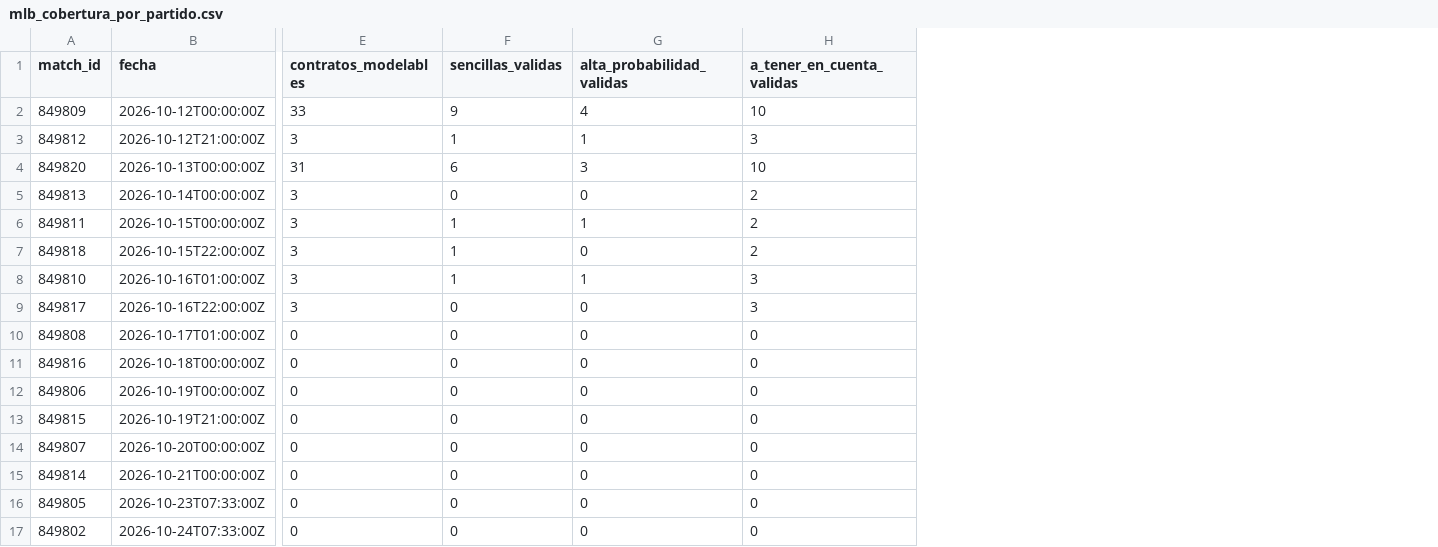
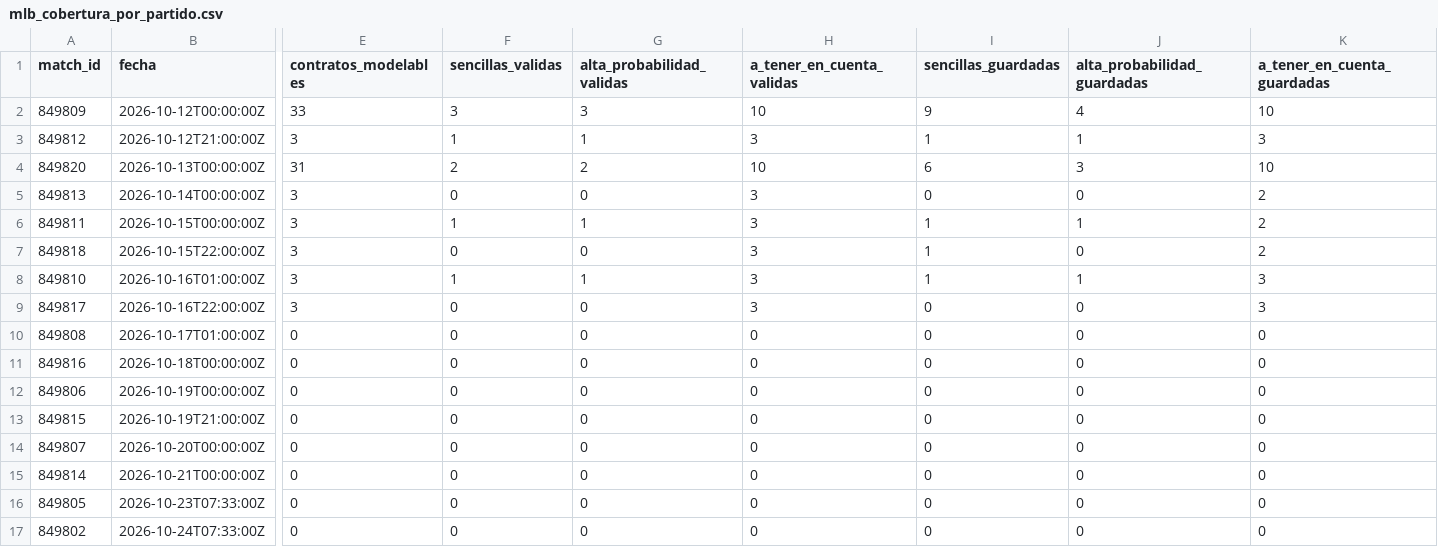
Before and after one commit to fall2606/predicciones, a CSV file: mlb_cobertura_por_partido.csv, drawn as a sheet; only a part is shown, gaps mark what is left out; the diff names each change by its address in the sheet, - before the commit and + after, or states it on an @@ line.

```diff
--- a/mlb_cobertura_por_partido.csv
+++ b/mlb_cobertura_por_partido.csv
+column I (sencillas_guardadas), rows 2-17: 9 | 1 | 6 | 0 | 1 | 1 | 1 | 0 | 0 | 0 | 0 | 0 | 0 | 0 | 0 | 0
+column J (alta_probabilidad_guardadas), rows 2-17: 4 | 1 | 3 | 0 | 1 | 0 | 1 | 0 | 0 | 0 | 0 | 0 | 0 | 0 | 0 | 0
+column K (a_tener_en_cuenta_guardadas), rows 2-17: 10 | 3 | 10 | 2 | 2 | 2 | 3 | 3 | 0 | 0 | 0 | 0 | 0 | 0 | 0 | 0
-F2 (sencillas_validas): 9
+F2 (sencillas_validas): 3
-G2 (alta_probabilidad_validas): 4
+G2 (alta_probabilidad_validas): 3
-F4 (sencillas_validas): 6
+F4 (sencillas_validas): 2
-G4 (alta_probabilidad_validas): 3
+G4 (alta_probabilidad_validas): 2
-H5:H7 (a_tener_en_cuenta_validas): 2
+H5:H7 (a_tener_en_cuenta_validas): 3
-F7 (sencillas_validas): 1
+F7 (sencillas_validas): 0
```
Also changed, not shown: mlb_candidatos_descartados.csv.
